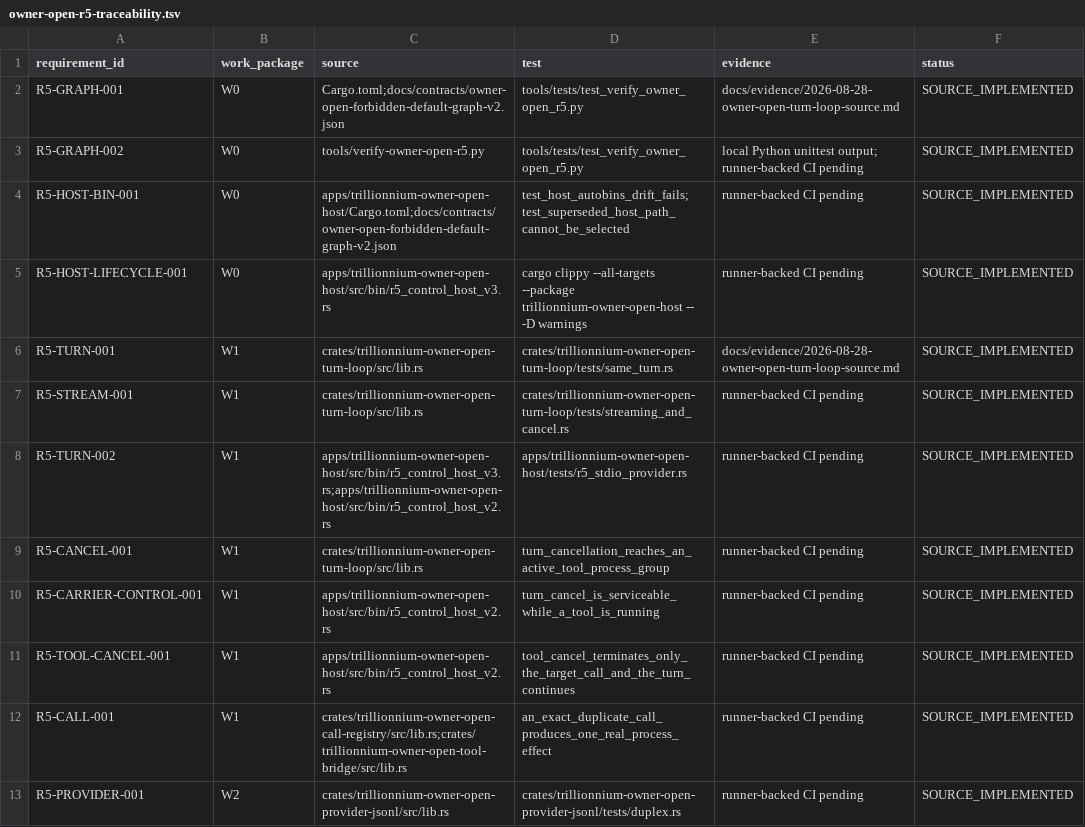
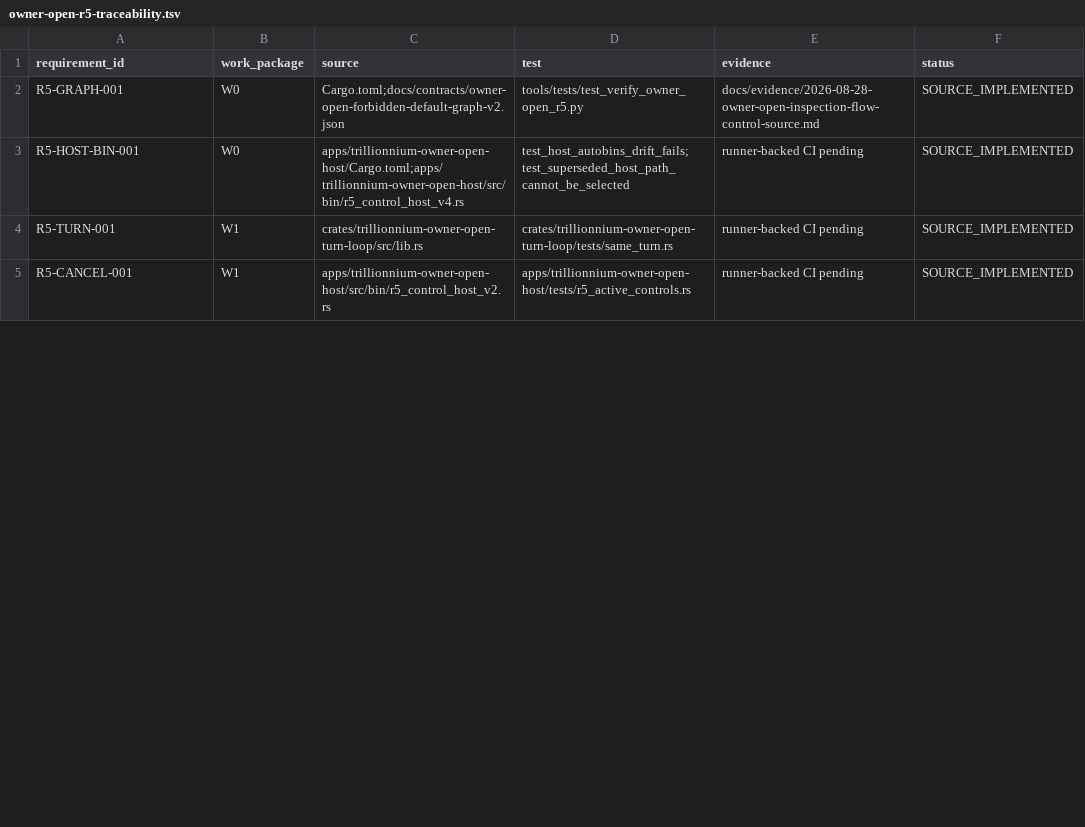
Before and after one commit to TrillionniumFoundation/trillionnium-os, a TSV file: docs/status/owner-open-r5-traceability.tsv, drawn as a sheet; only a part is shown; the diff covers the shown part only.

Commit message:
traceability: bind wire inspection and stream-window source

```diff
--- a/docs/status/owner-open-r5-traceability.tsv
+++ b/docs/status/owner-open-r5-traceability.tsv
@@ -1,13 +1,5 @@
 requirement_id	work_package	source	test	evidence	status
-R5-GRAPH-001	W0	Cargo.toml;docs/contracts/owner-open-forbidden-default-graph-v2.json	tools/tests/test_verify_owner_open_r5.py	docs/evidence/2026-08-28-owner-open-turn-loop-source.md	SOURCE_IMPLEMENTED
-R5-GRAPH-002	W0	tools/verify-owner-open-r5.py	tools/tests/test_verify_owner_open_r5.py	local Python unittest output; runner-backed CI pending	SOURCE_IMPLEMENTED
-R5-HOST-BIN-001	W0	apps/trillionnium-owner-open-host/Cargo.toml;docs/contracts/owner-open-forbidden-default-graph-v2.json	test_host_autobins_drift_fails;test_superseded_host_path_cannot_be_selected	runner-backed CI pending	SOURCE_IMPLEMENTED
-R5-HOST-LIFECYCLE-001	W0	apps/trillionnium-owner-open-host/src/bin/r5_control_host_v3.rs	cargo clippy --all-targets --package trillionnium-owner-open-host -- -D warnings	runner-backed CI pending	SOURCE_IMPLEMENTED
-R5-TURN-001	W1	crates/trillionnium-owner-open-turn-loop/src/lib.rs	crates/trillionnium-owner-open-turn-loop/tests/same_turn.rs	docs/evidence/2026-08-28-owner-open-turn-loop-source.md	SOURCE_IMPLEMENTED
-R5-STREAM-001	W1	crates/trillionnium-owner-open-turn-loop/src/lib.rs	crates/trillionnium-owner-open-turn-loop/tests/streaming_and_cancel.rs	runner-backed CI pending	SOURCE_IMPLEMENTED
-R5-TURN-002	W1	apps/trillionnium-owner-open-host/src/bin/r5_control_host_v3.rs;apps/trillionnium-owner-open-host/src/bin/r5_control_host_v2.rs	apps/trillionnium-owner-open-host/tests/r5_stdio_provider.rs	runner-backed CI pending	SOURCE_IMPLEMENTED
-R5-CANCEL-001	W1	crates/trillionnium-owner-open-turn-loop/src/lib.rs	turn_cancellation_reaches_an_active_tool_process_group	runner-backed CI pending	SOURCE_IMPLEMENTED
-R5-CARRIER-CONTROL-001	W1	apps/trillionnium-owner-open-host/src/bin/r5_control_host_v2.rs	turn_cancel_is_serviceable_while_a_tool_is_running	runner-backed CI pending	SOURCE_IMPLEMENTED
-R5-TOOL-CANCEL-001	W1	apps/trillionnium-owner-open-host/src/bin/r5_control_host_v2.rs	tool_cancel_terminates_only_the_target_call_and_the_turn_continues	runner-backed CI pending	SOURCE_IMPLEMENTED
-R5-CALL-001	W1	crates/trillionnium-owner-open-call-registry/src/lib.rs;crates/trillionnium-owner-open-tool-bridge/src/lib.rs	an_exact_duplicate_call_produces_one_real_process_effect	runner-backed CI pending	SOURCE_IMPLEMENTED
-R5-PROVIDER-001	W2	crates/trillionnium-owner-open-provider-jsonl/src/lib.rs	crates/trillionnium-owner-open-provider-jsonl/tests/duplex.rs	runner-backed CI pending	SOURCE_IMPLEMENTED
+R5-GRAPH-001	W0	Cargo.toml;docs/contracts/owner-open-forbidden-default-graph-v2.json	tools/tests/test_verify_owner_open_r5.py	docs/evidence/2026-08-28-owner-open-inspection-flow-control-source.md	SOURCE_IMPLEMENTED
+R5-HOST-BIN-001	W0	apps/trillionnium-owner-open-host/Cargo.toml;apps/trillionnium-owner-open-host/src/bin/r5_control_host_v4.rs	test_host_autobins_drift_fails;test_superseded_host_path_cannot_be_selected	runner-backed CI pending	SOURCE_IMPLEMENTED
+R5-TURN-001	W1	crates/trillionnium-owner-open-turn-loop/src/lib.rs	crates/trillionnium-owner-open-turn-loop/tests/same_turn.rs	runner-backed CI pending	SOURCE_IMPLEMENTED
+R5-CANCEL-001	W1	apps/trillionnium-owner-open-host/src/bin/r5_control_host_v2.rs	apps/trillionnium-owner-open-host/tests/r5_active_controls.rs	runner-backed CI pending	SOURCE_IMPLEMENTED
```
Also changed, not shown: 1 added row, 7 removed rows and 13 edited cells elsewhere in this file.
